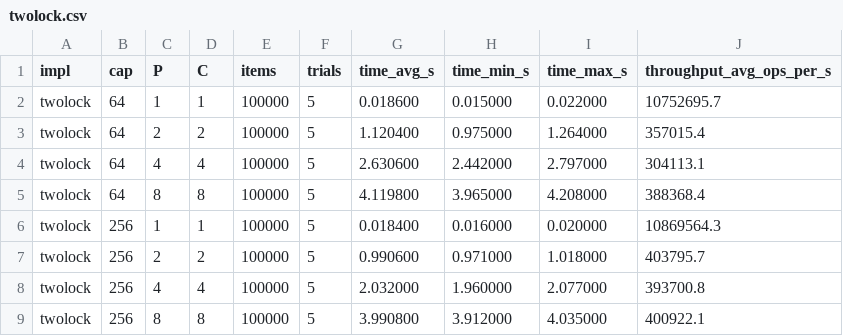
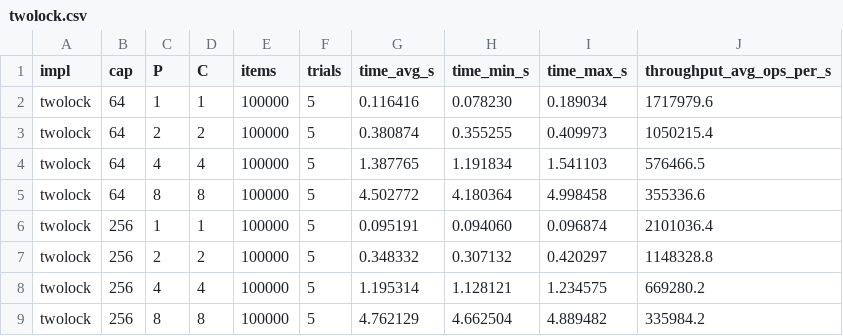
Before and after one commit to ThomasChen0717/concurrent-queue, a CSV file: bench/csv/twolock.csv, drawn as a sheet; only a part is shown; the diff covers the shown part only; the diff names each change by its address in the sheet, - before the commit and + after, or states it on an @@ line.

```diff
--- a/bench/csv/twolock.csv
+++ b/bench/csv/twolock.csv
-G2 (time_avg_s): 0.018600
+G2 (time_avg_s): 0.116416
-H2 (time_min_s): 0.015000
+H2 (time_min_s): 0.078230
-I2 (time_max_s): 0.022000
+I2 (time_max_s): 0.189034
-J2 (throughput_avg_ops_per_s): 10752695.7
+J2 (throughput_avg_ops_per_s): 1717979.6
-G3 (time_avg_s): 1.120400
+G3 (time_avg_s): 0.380874
-H3 (time_min_s): 0.975000
+H3 (time_min_s): 0.355255
-I3 (time_max_s): 1.264000
+I3 (time_max_s): 0.409973
-J3 (throughput_avg_ops_per_s): 357015.4
+J3 (throughput_avg_ops_per_s): 1050215.4
-G4 (time_avg_s): 2.630600
+G4 (time_avg_s): 1.387765
-H4 (time_min_s): 2.442000
+H4 (time_min_s): 1.191834
-I4 (time_max_s): 2.797000
+I4 (time_max_s): 1.541103
-J4 (throughput_avg_ops_per_s): 304113.1
+J4 (throughput_avg_ops_per_s): 576466.5
-G5 (time_avg_s): 4.119800
+G5 (time_avg_s): 4.502772
-H5 (time_min_s): 3.965000
+H5 (time_min_s): 4.180364
-I5 (time_max_s): 4.208000
+I5 (time_max_s): 4.998458
-J5 (throughput_avg_ops_per_s): 388368.4
+J5 (throughput_avg_ops_per_s): 355336.6
-G6 (time_avg_s): 0.018400
+G6 (time_avg_s): 0.095191
-H6 (time_min_s): 0.016000
+H6 (time_min_s): 0.094060
-I6 (time_max_s): 0.020000
+I6 (time_max_s): 0.096874
-J6 (throughput_avg_ops_per_s): 10869564.3
+J6 (throughput_avg_ops_per_s): 2101036.4
-G7 (time_avg_s): 0.990600
+G7 (time_avg_s): 0.348332
-H7 (time_min_s): 0.971000
+H7 (time_min_s): 0.307132
-I7 (time_max_s): 1.018000
+I7 (time_max_s): 0.420297
-J7 (throughput_avg_ops_per_s): 403795.7
+J7 (throughput_avg_ops_per_s): 1148328.8
-G8 (time_avg_s): 2.032000
+G8 (time_avg_s): 1.195314
-H8 (time_min_s): 1.960000
+H8 (time_min_s): 1.128121
-I8 (time_max_s): 2.077000
+I8 (time_max_s): 1.234575
-J8 (throughput_avg_ops_per_s): 393700.8
+J8 (throughput_avg_ops_per_s): 669280.2
-G9 (time_avg_s): 3.990800
+G9 (time_avg_s): 4.762129
-H9 (time_min_s): 3.912000
+H9 (time_min_s): 4.662504
-I9 (time_max_s): 4.035000
+I9 (time_max_s): 4.889482
-J9 (throughput_avg_ops_per_s): 400922.1
+J9 (throughput_avg_ops_per_s): 335984.2
```
Also changed, not shown: 16 edited cells elsewhere in this file, bench/csv/onelock.csv, bench/csv/seq.csv, 5 other files.
